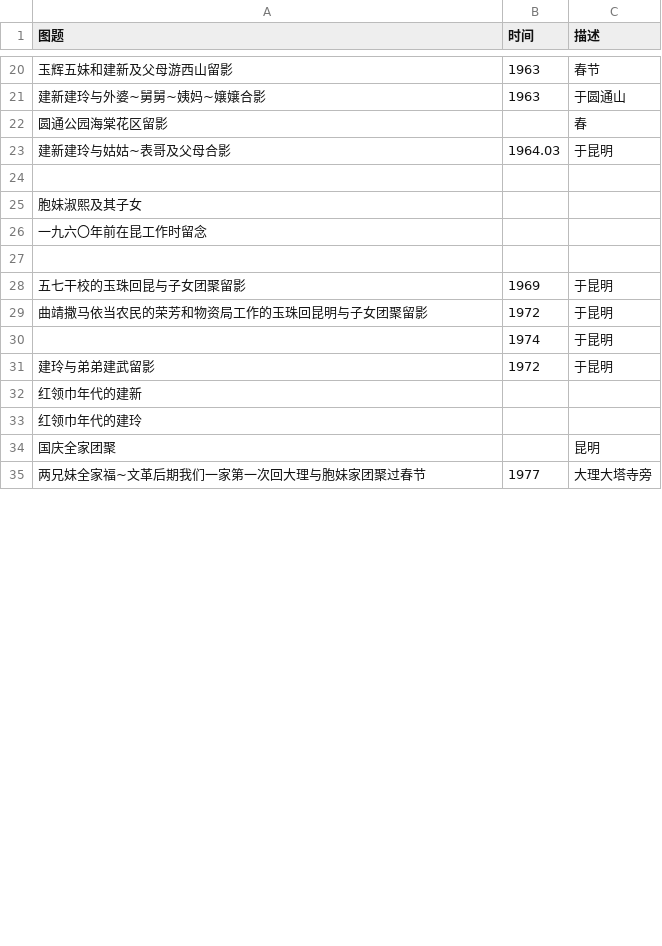
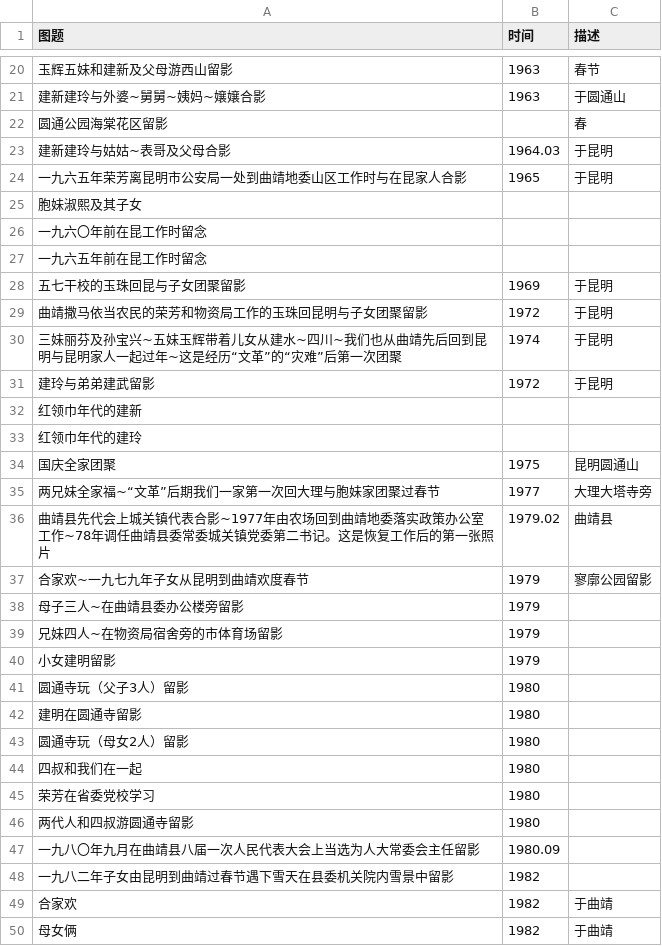
Before and after one commit to Traveler0014/latex-album, a CSV file: photos.book/album.csv, drawn as a sheet; only a part is shown, gaps mark what is left out; the diff covers the shown part only.

```diff
--- a/photos.book/album.csv
+++ b/photos.book/album.csv
@@ -23,9 +23,9 @@
 建新建玲与姑姑~表哥及父母合影,1964.03,于昆明
-,,
+一九六五年荣芳离昆明市公安局一处到曲靖地委山区工作时与在昆家人合影,1965,于昆明
 胞妹淑熙及其子女,,
 一九六〇年前在昆工作时留念,,
-,,
+一九六五年前在昆工作时留念,,
 五七干校的玉珠回昆与子女团聚留影,1969,于昆明
 曲靖撒马依当农民的荣芳和物资局工作的玉珠回昆明与子女团聚留影,1972,于昆明
-,1974,于昆明
+三妹丽芬及孙宝兴~五妹玉辉带着儿女从建水~四川~我们也从曲靖先后回到昆明与昆明家人一起过年~这是经历“文革”的“灾难”后第一次团聚,1974,于昆明
 建玲与弟弟建武留影,1972,于昆明
@@ -33,3 +33,18 @@
 红领巾年代的建玲,,
-国庆全家团聚,,昆明
-两兄妹全家福~文革后期我们一家第一次回大理与胞妹家团聚过春节,1977,大理大塔寺旁
+国庆全家团聚,1975,昆明圆通山
+两兄妹全家福~“文革”后期我们一家第一次回大理与胞妹家团聚过春节,1977,大理大塔寺旁
+曲靖县先代会上城关镇代表合影~1977年由农场回到曲靖地委落实政策办公室工作~78年调任曲靖县委常委城关镇党委第二书记。这是恢复工作后的第一张照片,1979.02,曲靖县
+合家欢~一九七九年子女从昆明到曲靖欢度春节,1979,寥廓公园留影
+母子三人~在曲靖县委办公楼旁留影,1979,
+兄妹四人~在物资局宿舍旁的市体育场留影,1979,
+小女建明留影,1979,
+圆通寺玩（父子3人）留影,1980,
+建明在圆通寺留影,1980,
+圆通寺玩（母女2人）留影,1980,
+四叔和我们在一起,1980,
+荣芳在省委党校学习,1980,
+两代人和四叔游圆通寺留影,1980,
+一九八〇年九月在曲靖县八届一次人民代表大会上当选为人大常委会主任留影,1980.09,
+一九八二年子女由昆明到曲靖过春节遇下雪天在县委机关院内雪景中留影,1982,
+合家欢,1982,于曲靖
+母女俩,1982,于曲靖
```
Also changed, not shown: 56 added rows and 2 edited cells elsewhere in this file, 5 other files.
